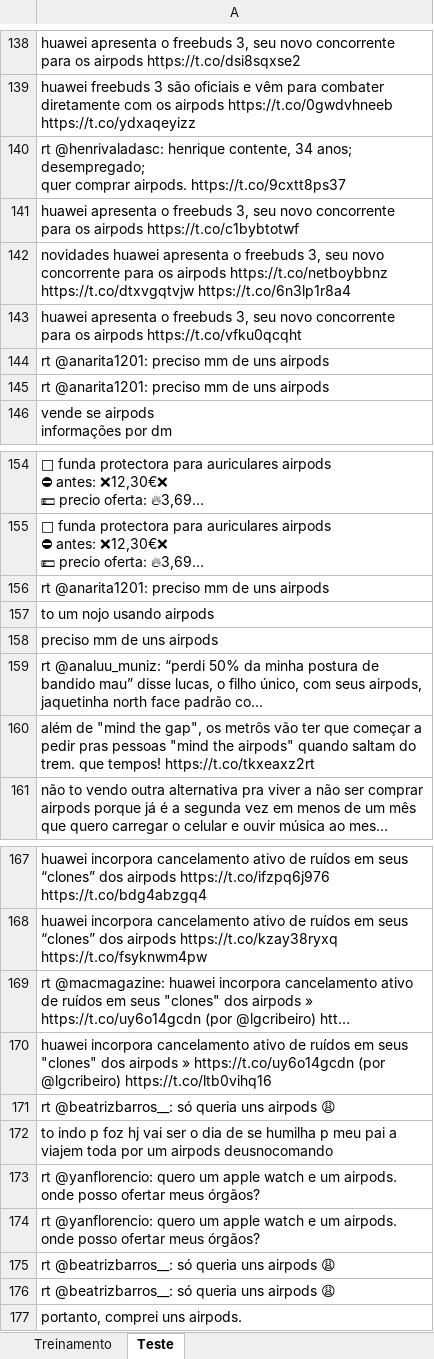
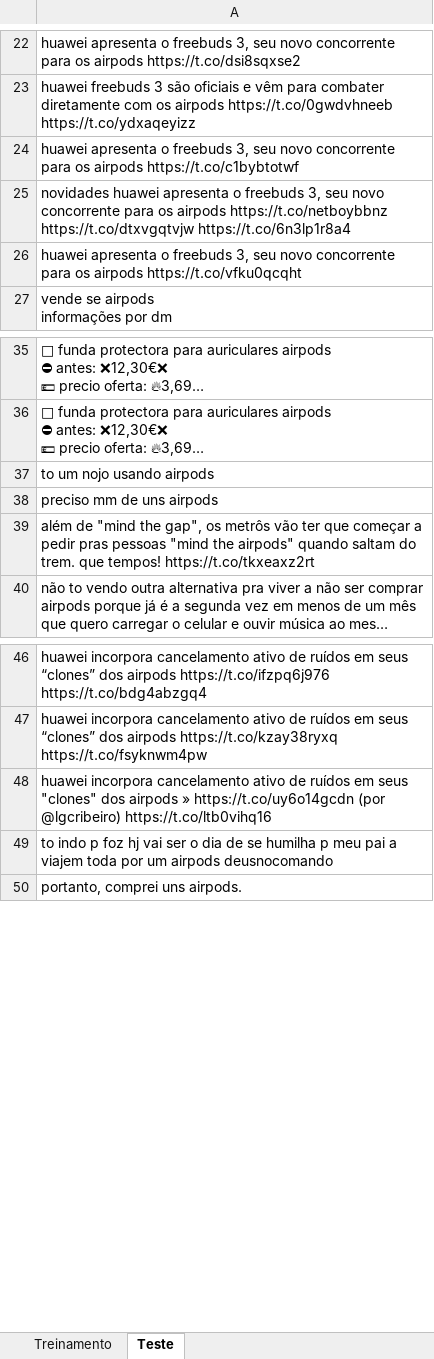
Before and after one commit to LNazari/Projeto-2-Dados, an Excel workbook: airpods.xlsx, sheet Teste, drawn as a sheet; only a part is shown, gaps mark what is left out; long unchanged cells end in …; values as stored, in another font and other column widths than the file's, no borders; removed rows and columns are numbered as before the commit, all else as after; ↵ is a line break in a cell; the diff covers the shown part only; the diff names each change by its address in the sheet, - before the commit and + after, or states it on an @@ line.

```diff
--- a/airpods.xlsx (sheet Teste)
+++ b/airpods.xlsx (sheet Teste)
-row 140: rt @henrivaladasc: henrique contente, 34 anos; ↵ desempregado; ↵ quer comprar airpods. https://t.co/9cxtt8ps37
-row 144: rt @anarita1201: preciso mm de uns airpods
-row 145: rt @anarita1201: preciso mm de uns airpods
-row 156: rt @anarita1201: preciso mm de uns airpods
-row 159: rt @analuu_muniz: “perdi 50% da minha postura de bandido mau” disse lucas, o filho único, com seus airpods, jaquetinha north face padrão co…
-row 169: rt @macmagazine: huawei incorpora cancelamento ativo de ruídos em seus "clones" dos airpods » https://t.co/uy6o14gcdn (por @lgcribeiro) htt…
-row 171: rt @beatrizbarros__: só queria uns airpods 😩
-row 173: rt @yanflorencio: quero um apple watch e um airpods. onde posso ofertar meus órgãos?
-row 174: rt @yanflorencio: quero um apple watch e um airpods. onde posso ofertar meus órgãos?
-row 175: rt @beatrizbarros__: só queria uns airpods 😩
-row 176: rt @beatrizbarros__: só queria uns airpods 😩
```
Also changed, not shown: 132 added rows and 121 removed rows elsewhere in this sheet, sheet Treinamento, 1 other file.
